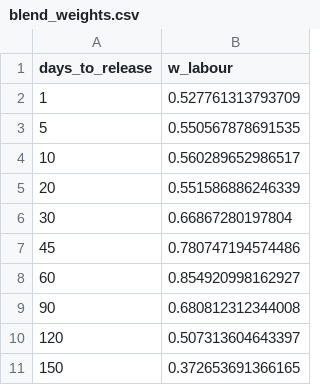
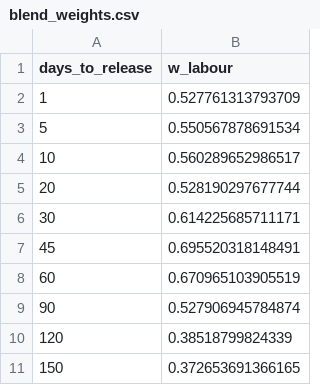
Before and after one commit to andrewlilley/ausnow, a CSV file: data/blend_weights.csv, drawn as a sheet.

```diff
--- a/data/blend_weights.csv
+++ b/data/blend_weights.csv
@@ -2,10 +2,10 @@
 1,0.527761313793709
-5,0.550567878691535
+5,0.550567878691534
 10,0.560289652986517
-20,0.551586886246339
-30,0.66867280197804
-45,0.780747194574486
-60,0.854920998162927
-90,0.680812312344008
-120,0.507313604643397
+20,0.528190297677744
+30,0.614225685711171
+45,0.695520318148491
+60,0.670965103905519
+90,0.527906945784874
+120,0.38518799824339
 150,0.372653691366165
```
Also changed, not shown: data/backtest_runs.csv, data/backtest_summary.csv, 21 other files.
